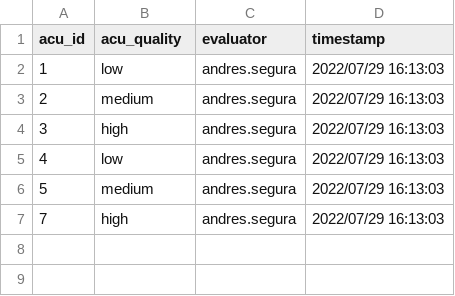
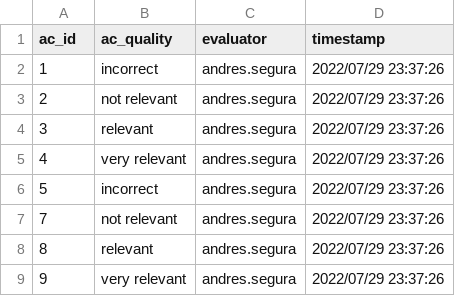
Before and after one commit to argrecsys/argael, a CSV file: data/results/evaluations/10195_arg_comp.csv, drawn as a sheet.

Commit message:
Update ARGAEL engine
The app's data engine was improved.
Fixed some bugs.

```diff
--- a/data/results/evaluations/10195_arg_comp.csv
+++ b/data/results/evaluations/10195_arg_comp.csv
@@ -1,7 +1,9 @@
-"acu_id","acu_quality","evaluator","timestamp"
-"1","low","andres.segura","2022/07/29 16:13:03"
-"2","medium","andres.segura","2022/07/29 16:13:03"
-"3","high","andres.segura","2022/07/29 16:13:03"
-"4","low","andres.segura","2022/07/29 16:13:03"
-"5","medium","andres.segura","2022/07/29 16:13:03"
-"7","high","andres.segura","2022/07/29 16:13:03"
+"ac_id","ac_quality","evaluator","timestamp"
+"1","incorrect","andres.segura","2022/07/29 23:37:26"
+"2","not relevant","andres.segura","2022/07/29 23:37:26"
+"3","relevant","andres.segura","2022/07/29 23:37:26"
+"4","very relevant","andres.segura","2022/07/29 23:37:26"
+"5","incorrect","andres.segura","2022/07/29 23:37:26"
+"7","not relevant","andres.segura","2022/07/29 23:37:26"
+"8","relevant","andres.segura","2022/07/29 23:37:26"
+"9","very relevant","andres.segura","2022/07/29 23:37:26"
```
Also changed, not shown: data/results/annotations/10195_arg_comp.csv, data/results/annotations/10195_arg_rel.csv, 5 other files.
